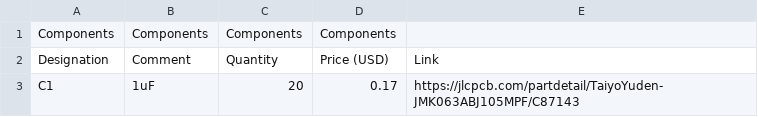
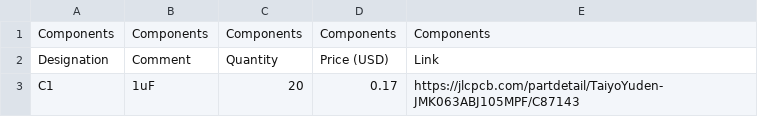
Before and after one commit to shreejita56/XiZi-RP2040, a CSV file: BOM.csv, drawn as a sheet; only a part is shown.

Commit message:
Update BOM.csv

```diff
--- a/BOM.csv
+++ b/BOM.csv
@@ -1,2 +1,2 @@
-Components,Components,Components,Components
+Components,Components,Components,Components,Components
 Designation,Comment,Quantity,Price (USD),Link
```
